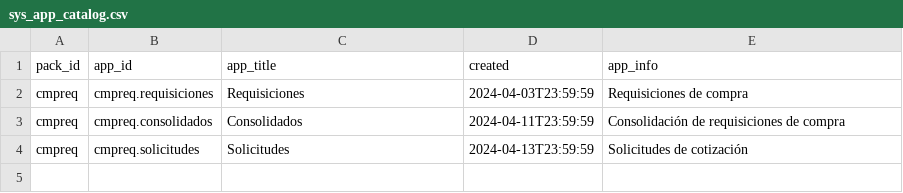
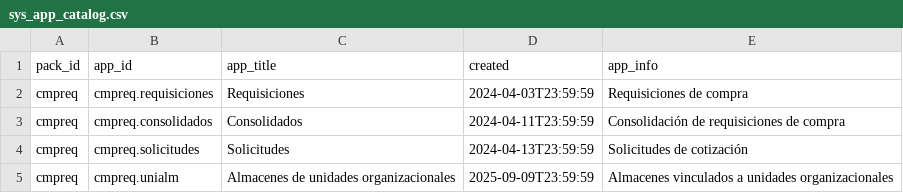
Before and after one commit to Induxsoft/cmpreq, a CSV file: src/cmpreq/_install/app_info/sys_app_catalog.csv, drawn as a sheet; the diff names each change by its address in the sheet, - before the commit and + after, or states it on an @@ line.

```diff
--- a/src/cmpreq/_install/app_info/sys_app_catalog.csv
+++ b/src/cmpreq/_install/app_info/sys_app_catalog.csv
+row 5: cmpreq | cmpreq.unialm | Almacenes de unidades organizacionales | 2025-09-09T23:59:59 | Almacenes vinculados a unidades organizacionales
```
Also changed, not shown: src/cmpreq/_install/app_info/sys_app_item_action.csv, src/cmpreq/_install/initial_data/sitem.csv, 21 other files.
